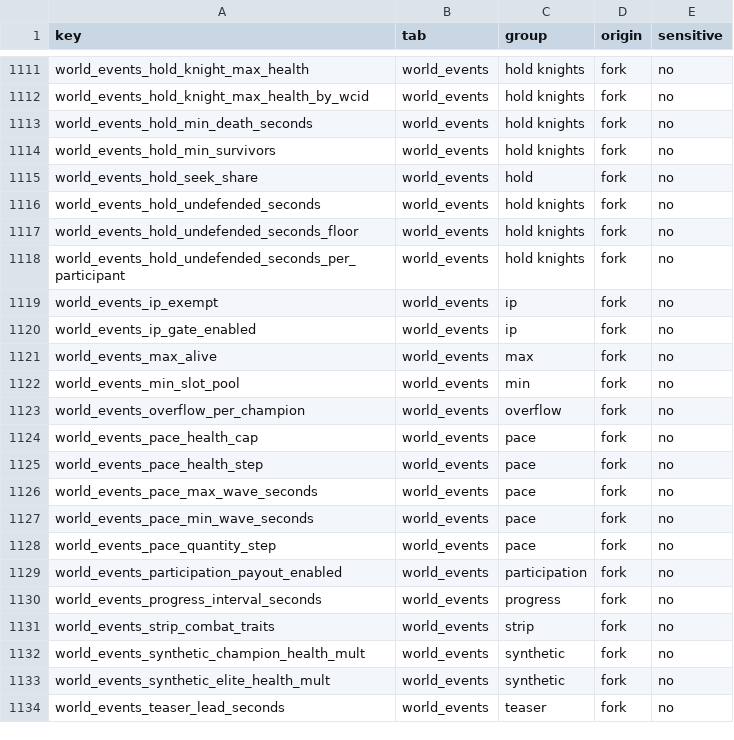
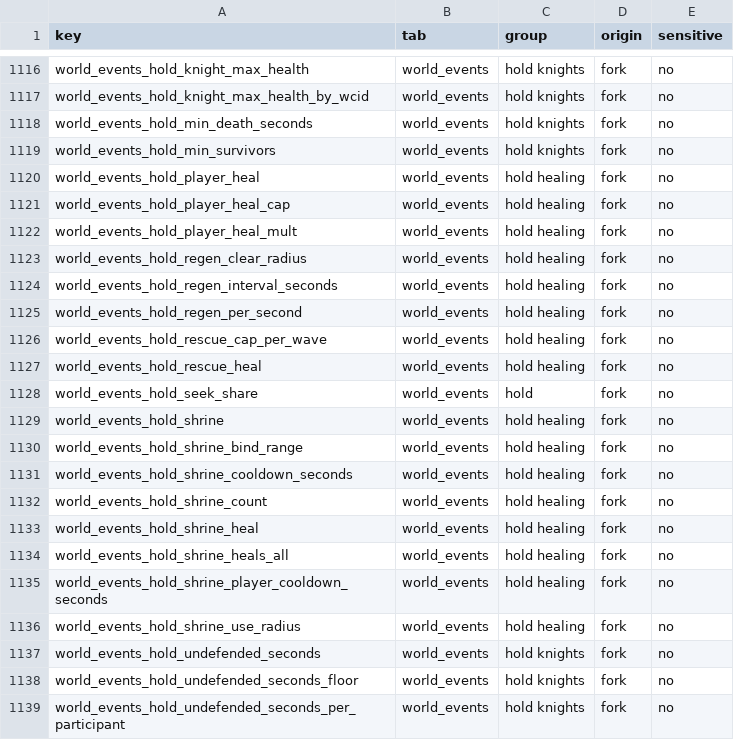
Before and after one commit to Awful-Waffle-Rofl/ACE-DreamWeave, a TSV file: Source/ACE.Server/config-metadata.tsv, drawn as a sheet; only a part is shown, gaps mark what is left out; the shorter side is filled out with more unchanged rows; the diff covers the shown part only; the diff names each change by its address in the sheet, - before the commit and + after, or states it on an @@ line.

```diff
--- a/Source/ACE.Server/config-metadata.tsv
+++ b/Source/ACE.Server/config-metadata.tsv
+row 1120: world_events_hold_player_heal | world_events | hold healing | fork | no
+row 1121: world_events_hold_player_heal_cap | world_events | hold healing | fork | no
+row 1122: world_events_hold_player_heal_mult | world_events | hold healing | fork | no
+row 1123: world_events_hold_regen_clear_radius | world_events | hold healing | fork | no
+row 1124: world_events_hold_regen_interval_seconds | world_events | hold healing | fork | no
+row 1125: world_events_hold_regen_per_second | world_events | hold healing | fork | no
+row 1126: world_events_hold_rescue_cap_per_wave | world_events | hold healing | fork | no
+row 1127: world_events_hold_rescue_heal | world_events | hold healing | fork | no
+row 1129: world_events_hold_shrine | world_events | hold healing | fork | no
+row 1130: world_events_hold_shrine_bind_range | world_events | hold healing | fork | no
+row 1131: world_events_hold_shrine_cooldown_seconds | world_events | hold healing | fork | no
+row 1132: world_events_hold_shrine_count | world_events | hold healing | fork | no
+row 1133: world_events_hold_shrine_heal | world_events | hold healing | fork | no
+row 1134: world_events_hold_shrine_heals_all | world_events | hold healing | fork | no
+row 1135: world_events_hold_shrine_player_cooldown_seconds | world_events | hold healing | fork | no
+row 1136: world_events_hold_shrine_use_radius | world_events | hold healing | fork | no
```
Also changed, not shown: 5 added rows elsewhere in this file, 11 other files.
